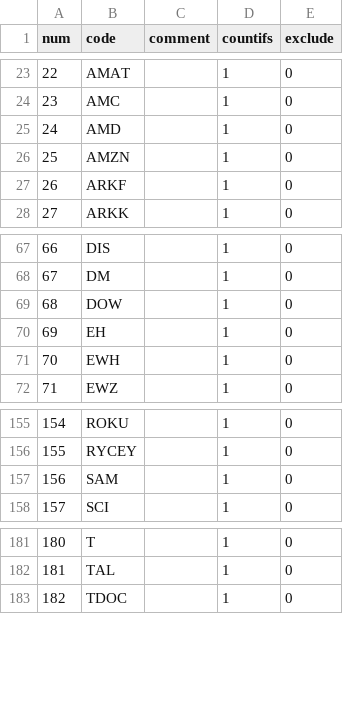
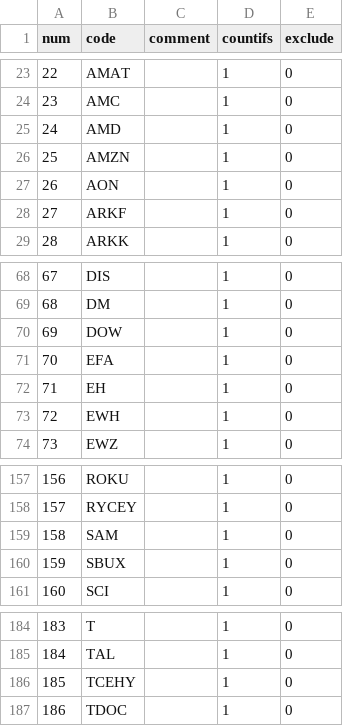
Before and after one commit to zxcvbnm3260/ChristopherShen, a CSV file: stock_list.csv, drawn as a sheet; only a part is shown, gaps mark what is left out; addresses are those after the commit; the diff names each change by its address in the sheet, - before the commit and + after, or states it on an @@ line.

Commit message:
Add files via upload

```diff
--- a/stock_list.csv
+++ b/stock_list.csv
+row 27: 26 | AON |  | 1 | 0
@@ column A (num) renumbered from row 28 down @@
+row 71: 70 | EFA |  | 1 | 0
+row 160: 159 | SBUX |  | 1 | 0
+row 186: 185 | TCEHY |  | 1 | 0
```
